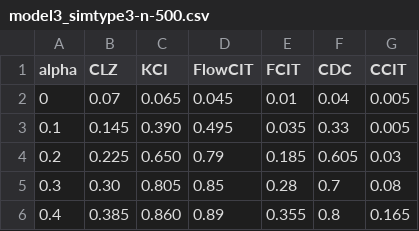
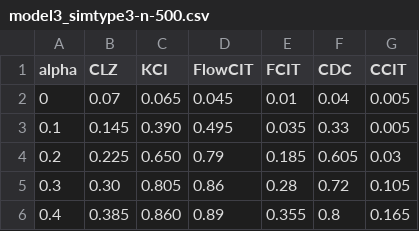
Before and after one commit to chenxuan-he/FlowCIT, a CSV file: model3_simtype3-n-500.csv, drawn as a sheet.

```diff
--- a/model3_simtype3-n-500.csv
+++ b/model3_simtype3-n-500.csv
@@ -4,3 +4,3 @@ alpha,CLZ,KCI,FlowCIT,FCIT,CDC,CCIT
 0.2,0.225,0.650,0.79,0.185,0.605,0.03
-0.3,0.30,0.805,0.85,0.28,0.7,0.08
+0.3,0.30,0.805,0.86,0.28,0.72,0.105
 0.4,0.385,0.860,0.89,0.355,0.8,0.165
```
Also changed, not shown: model3_simtype4-n-500.csv, 2 other files.
